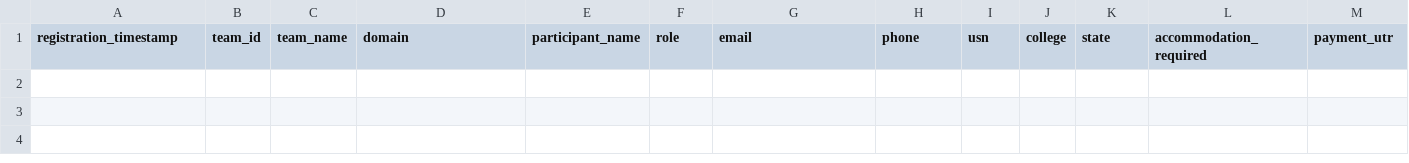
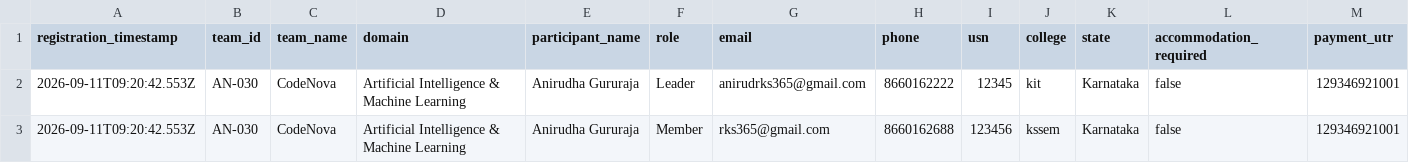
Before and after one commit to anirudhadg04/dih, a CSV file: backups/participant-registration-backup.csv, drawn as a sheet; only a part is shown; rows hold the shown columns only; the diff names each change by its address in the sheet, - before the commit and + after, or states it on an @@ line.

Commit message:
Update participant backup after AN-030

```diff
--- a/backups/participant-registration-backup.csv
+++ b/backups/participant-registration-backup.csv
+row 2: 2026-09-11T09:20:42.553Z | AN-030 | CodeNova | Artificial Intelligence & Machine Learning | Anirudha Gururaja | Leader | anirudrks365@gmail.com | 8660162222 | 12345 | kit | Karnataka | false | 129346921001
+row 3: 2026-09-11T09:20:42.553Z | AN-030 | CodeNova | Artificial Intelligence & Machine Learning | Anirudha Gururaja | Member | rks365@gmail.com | 8660162688 | 123456 | kssem | Karnataka | false | 129346921001
```
